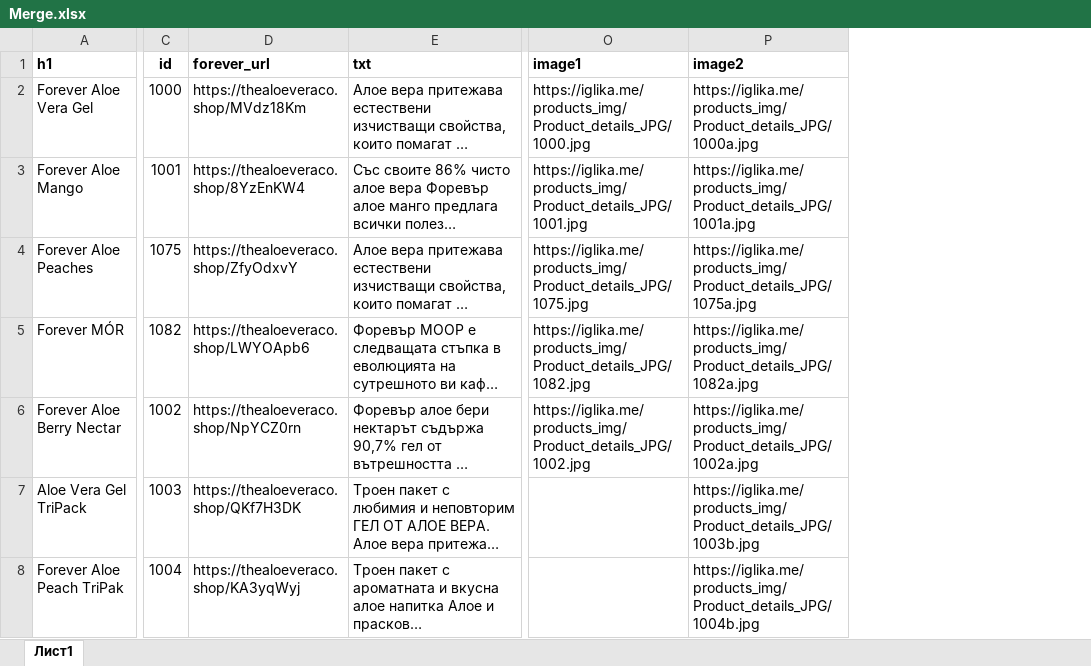
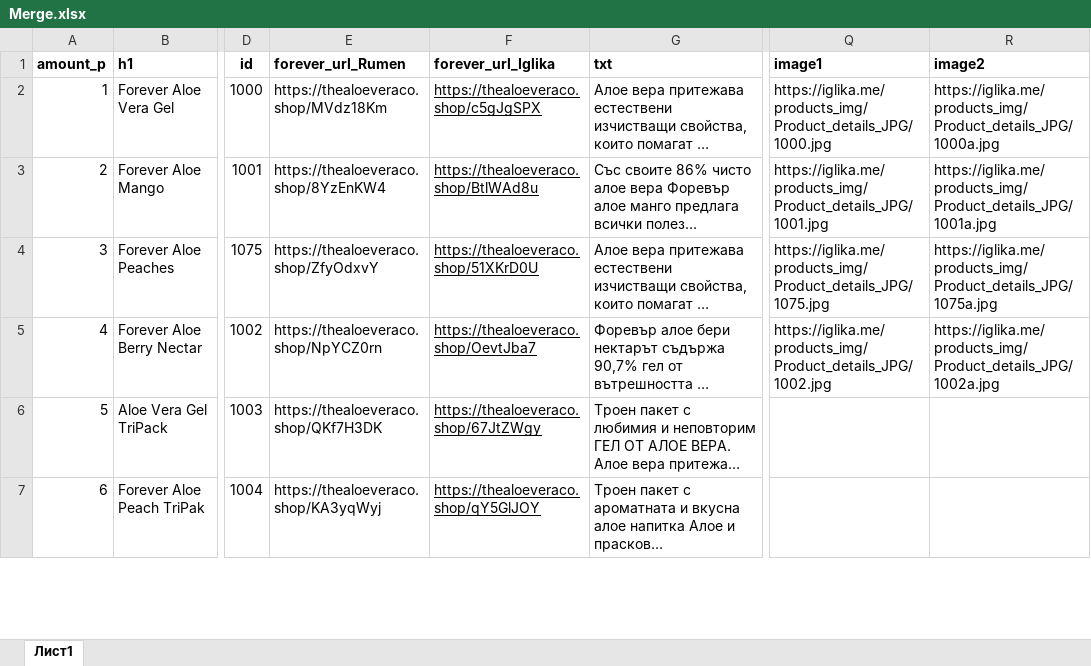
Before and after one commit to YoannaYordanovaa/RumenNikolov, an Excel workbook: Products_categories/Merge.xlsx, sheet Лист1, drawn as a sheet; only a part is shown, gaps mark what is left out; long unchanged cells end in …; values as stored, in another font and other column widths than the file's, no borders; addresses are those after the commit; the diff covers the shown part only; the diff names each change by its address in the sheet, - before the commit and + after, or states it on an @@ line.

```diff
--- a/Products_categories/Merge.xlsx (sheet Лист1)
+++ b/Products_categories/Merge.xlsx (sheet Лист1)
+column A (amount_p), rows 2-7: 1 | 2 | 3 | 4 | 5 | 6
+column F (forever_url_Iglika), rows 2-7: https://thealoeveraco.shop/c5gJgSPX | https://thealoeveraco.shop/BtlWAd8u | https://thealoeveraco.shop/51XKrD0U | https://thealoeveraco.shop/OevtJba7 | https://thealoeveraco.shop/67JtZWgy | https://thealoeveraco.shop/qY5GlJOY
-E1: forever_url
+E1: forever_url_Rumen
@@ row 5 moved to row 15: 14 @@
-R6 (image2): https://iglika.me/products_img/Product_details_JPG/1003b.jpg
+R6 (image2): (empty)
-R7 (image2): https://iglika.me/products_img/Product_details_JPG/1004b.jpg
+R7 (image2): (empty)
```
Also changed, not shown: 1 added row, 3 removed rows, 1 moved row, 52 edited cells and cell formats elsewhere in this sheet, formulas that keep their value, 47 other files.
